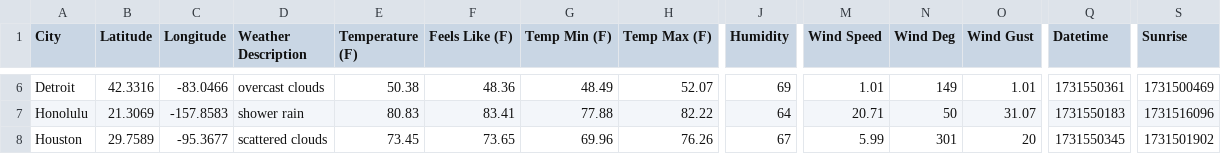
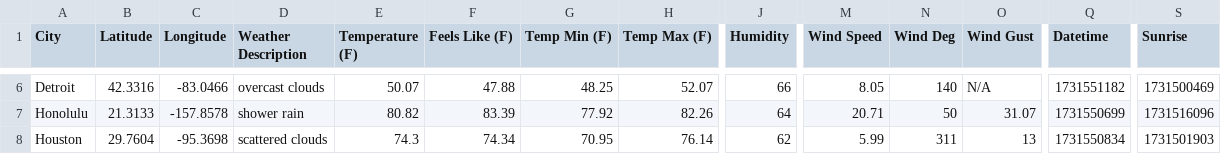
Before and after one commit to lzkostina/Weather-Forecast, a CSV file: data/openweather/current/detailed_weather_data.csv, drawn as a sheet; only a part is shown, gaps mark what is left out; the diff covers the shown part only; the diff names each change by its address in the sheet, - before the commit and + after, or states it on an @@ line.

```diff
--- a/data/openweather/current/detailed_weather_data.csv
+++ b/data/openweather/current/detailed_weather_data.csv
-E6 (Temperature (F)): 50.38
+E6 (Temperature (F)): 50.07
-F6 (Feels Like (F)): 48.36
+F6 (Feels Like (F)): 47.88
-G6 (Temp Min (F)): 48.49
+G6 (Temp Min (F)): 48.25
-J6 (Humidity): 69
+J6 (Humidity): 66
-M6 (Wind Speed): 1.01
+M6 (Wind Speed): 8.05
-N6 (Wind Deg): 149
+N6 (Wind Deg): 140
-O6 (Wind Gust): 1.01
+O6 (Wind Gust): N/A
-Q6 (Datetime): 1731550361
+Q6 (Datetime): 1731551182
-B7 (Latitude): 21.3069
+B7 (Latitude): 21.3133
-C7 (Longitude): -157.8583
+C7 (Longitude): -157.8578
-E7 (Temperature (F)): 80.83
+E7 (Temperature (F)): 80.82
-F7 (Feels Like (F)): 83.41
+F7 (Feels Like (F)): 83.39
-G7 (Temp Min (F)): 77.88
+G7 (Temp Min (F)): 77.92
-H7 (Temp Max (F)): 82.22
+H7 (Temp Max (F)): 82.26
-Q7 (Datetime): 1731550183
+Q7 (Datetime): 1731550699
-B8 (Latitude): 29.7589
+B8 (Latitude): 29.7604
-C8 (Longitude): -95.3677
+C8 (Longitude): -95.3698
-E8 (Temperature (F)): 73.45
+E8 (Temperature (F)): 74.3
-F8 (Feels Like (F)): 73.65
+F8 (Feels Like (F)): 74.34
-G8 (Temp Min (F)): 69.96
+G8 (Temp Min (F)): 70.95
-H8 (Temp Max (F)): 76.26
+H8 (Temp Max (F)): 76.14
-J8 (Humidity): 67
+J8 (Humidity): 62
-N8 (Wind Deg): 301
+N8 (Wind Deg): 311
-O8 (Wind Gust): 20
+O8 (Wind Gust): 13
-Q8 (Datetime): 1731550345
+Q8 (Datetime): 1731550834
-S8 (Sunrise): 1731501902
+S8 (Sunrise): 1731501903
```
Also changed, not shown: 133 edited cells elsewhere in this file, 2 other files.
